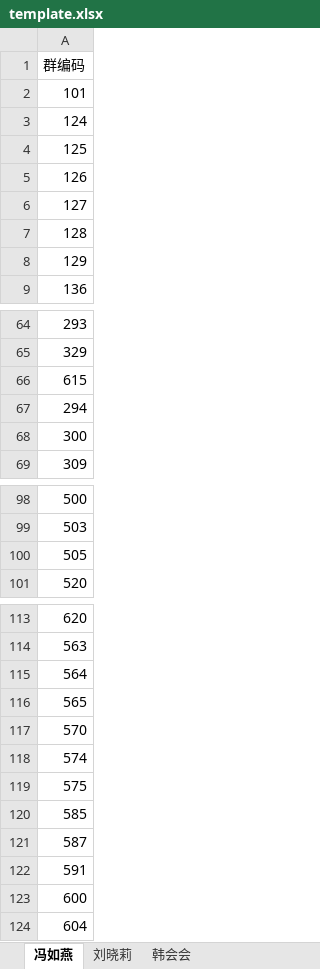
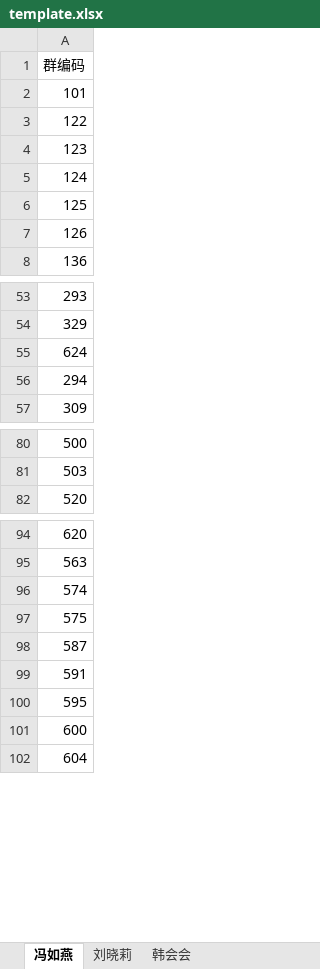
Before and after one commit to akirco/PythonExcel, an Excel workbook: Excute/Python_Sel/template.xlsx, sheet 冯如燕, drawn as a sheet; only a part is shown, gaps mark what is left out; values as stored, in another font and other column widths than the file's, no cell formats; removed rows and columns are numbered as before the commit, all else as after; the diff covers the shown part only; the diff names each change by its address in the sheet, - before the commit and + after, or states it on an @@ line.

```diff
--- a/Excute/Python_Sel/template.xlsx (sheet 冯如燕)
+++ b/Excute/Python_Sel/template.xlsx (sheet 冯如燕)
+row 3: 122
+row 4: 123
-row 6: 127
-row 7: 128
-row 8: 129
-A55: 615
+A55: 624
-row 68: 300
-row 100: 505
-row 115: 564
-row 116: 565
-row 117: 570
-row 120: 585
+row 100: 595
```
Also changed, not shown: 16 removed rows elsewhere in this sheet, sheet 刘晓莉, sheet 韩会会, cell formats, 2 other files.
